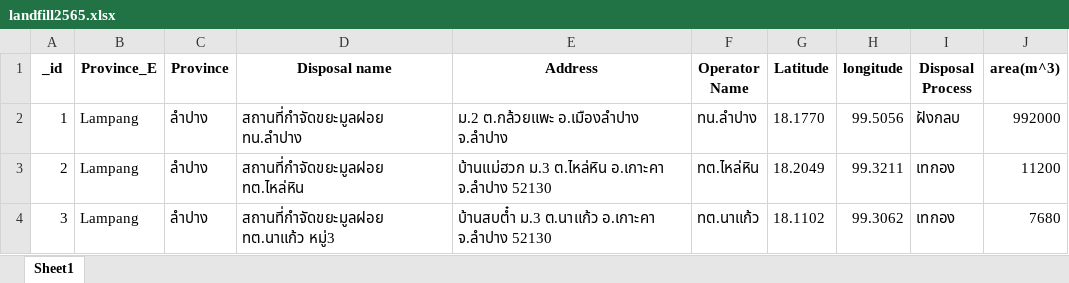
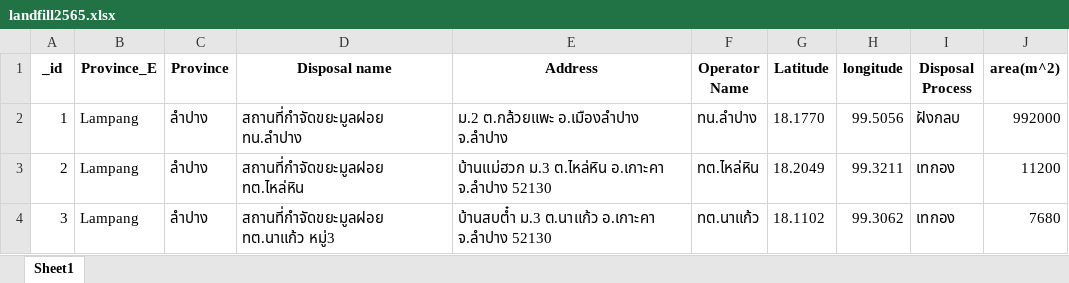
Before and after one commit to git1userjojo/DADS5001_midtermProject, an Excel workbook: data/cleaned/landfill2565.xlsx, sheet Sheet1, drawn as a sheet; only a part is shown; values as stored, in another font and other column widths than the file's, no borders; the diff names each change by its address in the sheet, - before the commit and + after, or states it on an @@ line.

Commit message:
alter data file

```diff
--- a/data/cleaned/landfill2565.xlsx (sheet Sheet1)
+++ b/data/cleaned/landfill2565.xlsx (sheet Sheet1)
-J1: area(m^3)
+J1: area(m^2)
```
